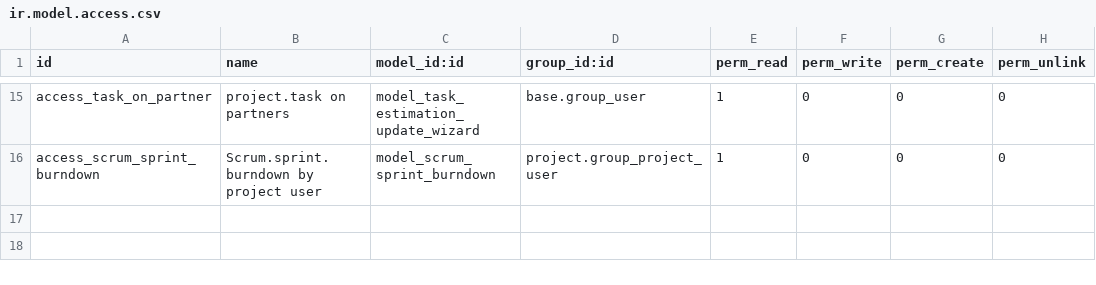
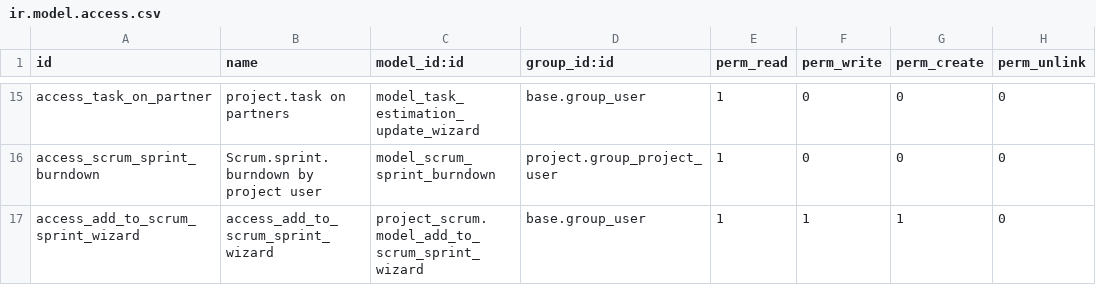
Before and after one commit to victorlaskurain/odoo-project-scrum, a CSV file: addons/project_scrum/security/ir.model.access.csv, drawn as a sheet; only a part is shown, gaps mark what is left out.

Commit message:
[IMP] project_scrum: implement wizard to add tasks do a sprint.

```diff
--- a/addons/project_scrum/security/ir.model.access.csv
+++ b/addons/project_scrum/security/ir.model.access.csv
@@ -16 +16,2 @@ access_task_on_partner,project.task on partners,model_task_estimation_update_wiz
 access_scrum_sprint_burndown,Scrum.sprint.burndown by project user,model_scrum_sprint_burndown,project.group_project_user,1,0,0,0
+access_add_to_scrum_sprint_wizard,access_add_to_scrum_sprint_wizard,project_scrum.model_add_to_scrum_sprint_wizard,base.group_user,1,1,1,0
```
Also changed, not shown: 8 other files.
